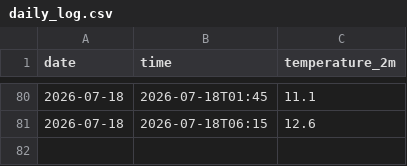
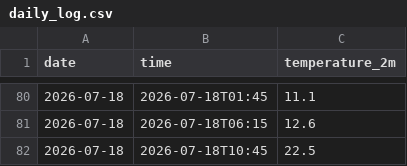
Before and after one commit to AbhinavV-codesk00l/weather-tracker, a CSV file: daily_log.csv, drawn as a sheet; only a part is shown, gaps mark what is left out.

```diff
--- a/daily_log.csv
+++ b/daily_log.csv
@@ -81 +81,2 @@ date,time,temperature_2m
 2026-07-18,2026-07-18T06:15,12.6
+2026-07-18,2026-07-18T10:45,22.5
```
